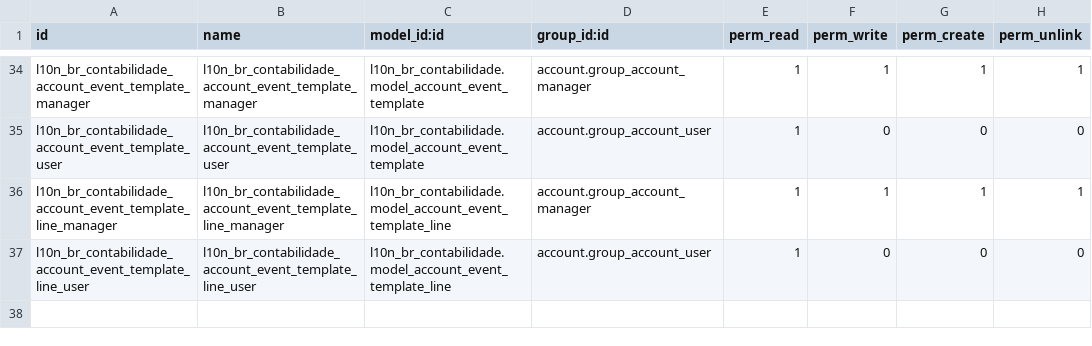
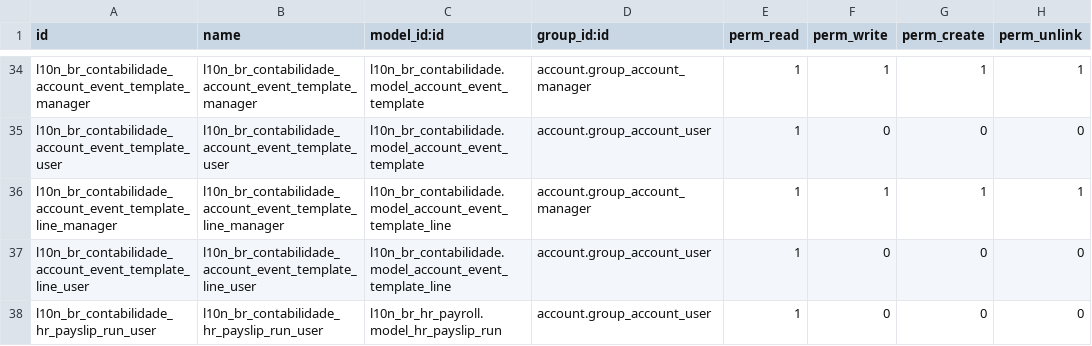
Before and after one commit to marcelsavegnago/l10n-brazil-kmee, a CSV file: l10n_br_contabilidade/security/ir.model.access.csv, drawn as a sheet; only a part is shown, gaps mark what is left out; the diff names each change by its address in the sheet, - before the commit and + after, or states it on an @@ line.

Commit message:
[ADD] Permissão contador acessar lote de holerites

```diff
--- a/l10n_br_contabilidade/security/ir.model.access.csv
+++ b/l10n_br_contabilidade/security/ir.model.access.csv
+row 38: l10n_br_contabilidade_hr_payslip_run_user | l10n_br_contabilidade_hr_payslip_run_user | l10n_br_hr_payroll.model_hr_payslip_run | account.group_account_user | 1 | 0 | 0 | 0
```
